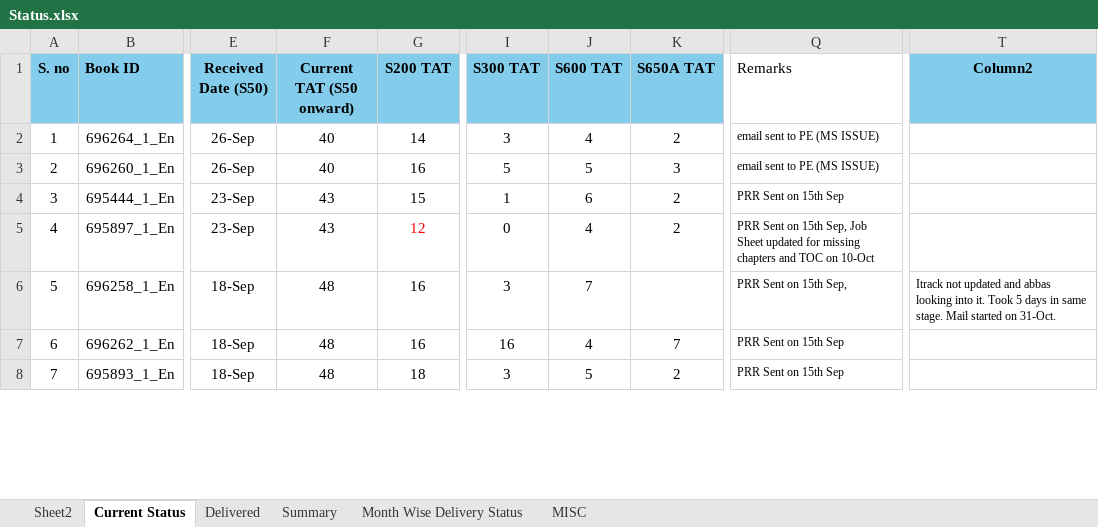
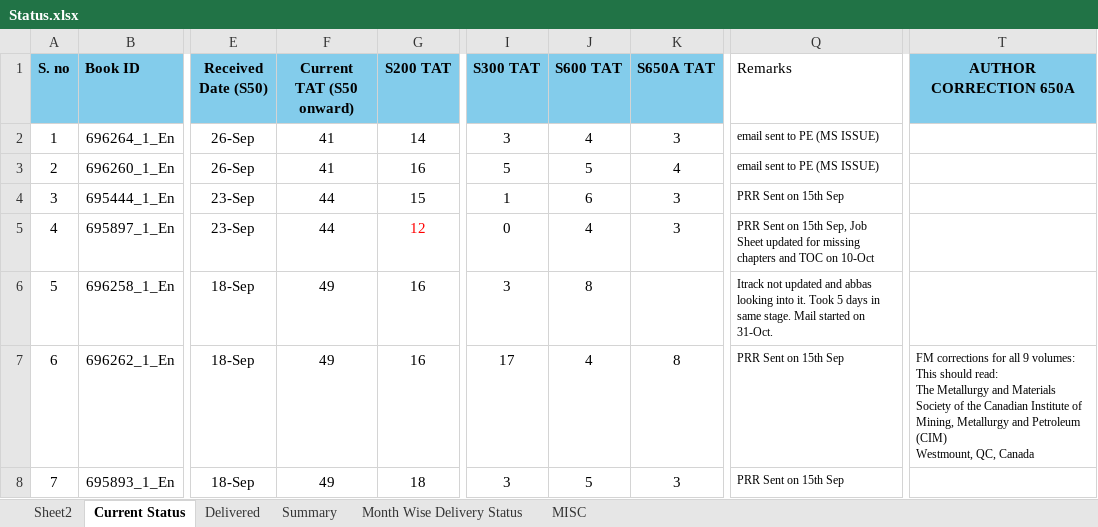
Before and after one commit to Gullu-puda/sn-dashboard, an Excel workbook: Status.xlsx, sheet Current Status, drawn as a sheet; only a part is shown, gaps mark what is left out; values as stored, in another font and other column widths than the file's, no borders; table styles not drawn; ↵ is a line break in a cell; the diff covers the shown part only; the diff names each change by its address in the sheet, - before the commit and + after, or states it on an @@ line.

Commit message:
Update Status.xlsx

```diff
--- a/Status.xlsx (sheet Current Status)
+++ b/Status.xlsx (sheet Current Status)
-T1: Column2
+T1: AUTHOR CORRECTION 650A
-F2:F3 (Current TAT (S50 onward)): 40
+F2:F3 (Current TAT (S50 onward)): 41
-K2 (S650A TAT): 2
+K2 (S650A TAT): 3
-K3 (S650A TAT): 3
+K3 (S650A TAT): 4
-F4:F5 (Current TAT (S50 onward)): 43
+F4:F5 (Current TAT (S50 onward)): 44
-K4:K5 (S650A TAT): 2
+K4:K5 (S650A TAT): 3
-F6:F8 (Current TAT (S50 onward)): 48
+F6:F8 (Current TAT (S50 onward)): 49
-J6 (S600 TAT): 7
+J6 (S600 TAT): 8
-Q6 (Remarks): PRR Sent on 15th Sep,
+Q6 (Remarks): Itrack not updated and abbas looking into it. Took 5 days in same stage. Mail started on 31-Oct.
-T6 (AUTHOR CORRECTION 650A): Itrack not updated and abbas looking into it. Took 5 days in same stage. Mail started on 31-Oct.
+T6 (AUTHOR CORRECTION 650A): (empty)
-I7 (S300 TAT): 16
+I7 (S300 TAT): 17
-K7 (S650A TAT): 7
+K7 (S650A TAT): 8
-T7 (AUTHOR CORRECTION 650A): (empty)
+T7 (AUTHOR CORRECTION 650A): FM corrections for all 9 volumes: This should read: ↵ The Metallurgy and Materials Society of the Canadian Institute of Mining, Metallurgy and Petroleum (CIM) ↵ Westmount, QC, Canada
-K8 (S650A TAT): 2
+K8 (S650A TAT): 3
```
Also changed, not shown: 84 edited cells elsewhere in this sheet, sheet MISC, sheet Delivered, sheet Summary, sheet Month Wise Delivery Status, formulas that keep their value.
